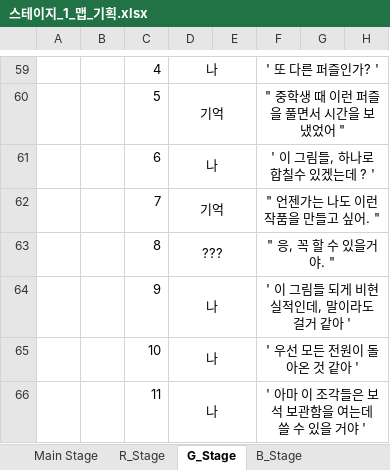
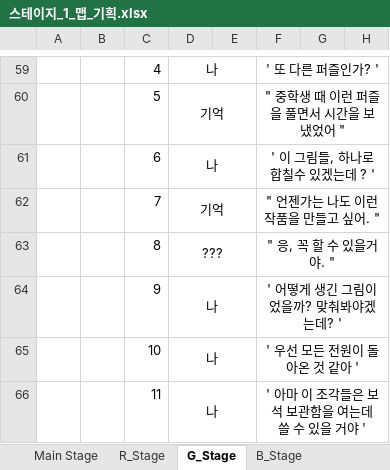
Before and after one commit to rtq9731/BadGuys_2022, an Excel workbook: Plan/스테이지_1_맵_기획.xlsx, sheet G_Stage, drawn as a sheet; only a part is shown, gaps mark what is left out; values as stored, in another font and other column widths than the file's, no borders; the diff names each change by its address in the sheet, - before the commit and + after, or states it on an @@ line.

Commit message:
대사 수정

```diff
--- a/Plan/스테이지_1_맵_기획.xlsx (sheet G_Stage)
+++ b/Plan/스테이지_1_맵_기획.xlsx (sheet G_Stage)
-F64: ' 이 그림들 되게 비현실적인데, 말이라도 걸거 같아 '
+F64: ' 어떻게 생긴 그림이었을까? 맞춰봐야겠는데? '
```
Also changed, not shown: charts or pictures.
